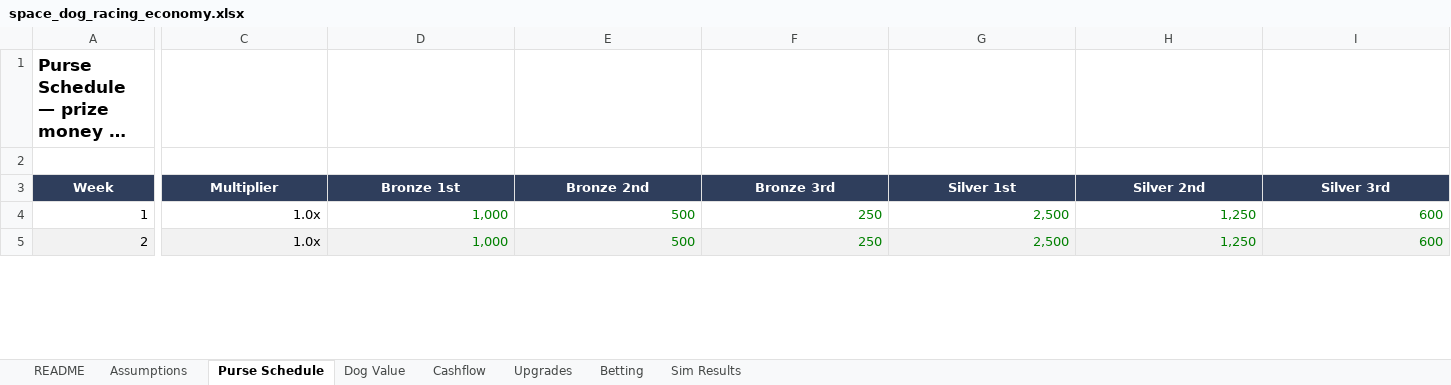
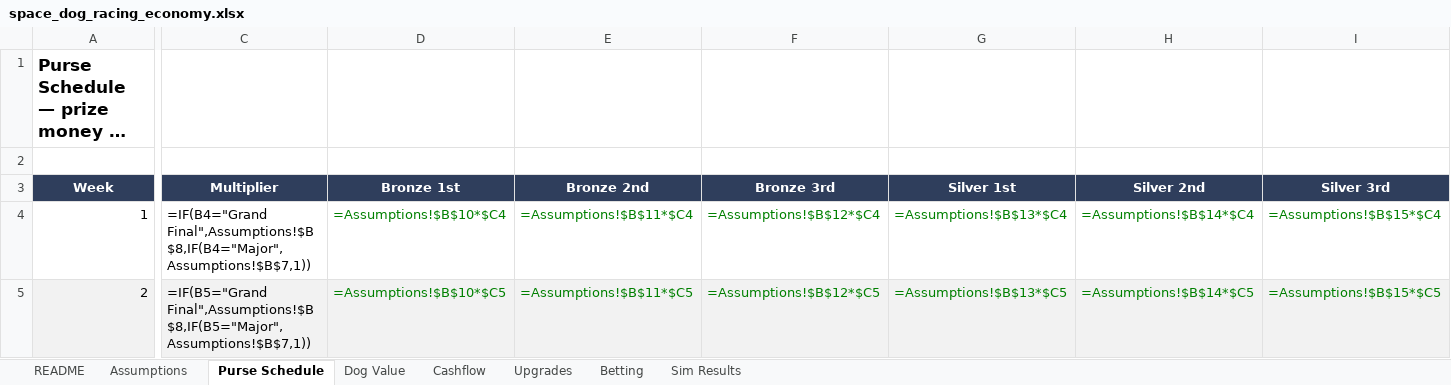
Before and after one commit to aingeaingeainge/space-dog-racing, an Excel workbook: design/space_dog_racing_economy.xlsx, sheet Purse Schedule, drawn as a sheet; only a part is shown, gaps mark what is left out; long unchanged cells end in …; values as stored, in another font and other column widths than the file's, no borders; formulas without a stored value are shown as written; the diff covers the shown part only; the diff names each change by its address in the sheet, - before the commit and + after, or states it on an @@ line.

```diff
--- a/design/space_dog_racing_economy.xlsx (sheet Purse Schedule)
+++ b/design/space_dog_racing_economy.xlsx (sheet Purse Schedule)
-C4 (Multiplier): 1.0x
+C4 (Multiplier): =IF(B4="Grand Final",Assumptions!$B$8,IF(B4="Major",Assumptions!$B$7,1))
-D4 (Bronze 1st): 1,000
+D4 (Bronze 1st): =Assumptions!$B$10*$C4
-E4 (Bronze 2nd): 500
+E4 (Bronze 2nd): =Assumptions!$B$11*$C4
-F4 (Bronze 3rd): 250
+F4 (Bronze 3rd): =Assumptions!$B$12*$C4
-G4 (Silver 1st): 2,500
+G4 (Silver 1st): =Assumptions!$B$13*$C4
-H4 (Silver 2nd): 1,250
+H4 (Silver 2nd): =Assumptions!$B$14*$C4
-I4 (Silver 3rd): 600
+I4 (Silver 3rd): =Assumptions!$B$15*$C4
-C5 (Multiplier): 1.0x
+C5 (Multiplier): =IF(B5="Grand Final",Assumptions!$B$8,IF(B5="Major",Assumptions!$B$7,1))
-D5 (Bronze 1st): 1,000
+D5 (Bronze 1st): =Assumptions!$B$10*$C5
-E5 (Bronze 2nd): 500
+E5 (Bronze 2nd): =Assumptions!$B$11*$C5
-F5 (Bronze 3rd): 250
+F5 (Bronze 3rd): =Assumptions!$B$12*$C5
-G5 (Silver 1st): 2,500
+G5 (Silver 1st): =Assumptions!$B$13*$C5
-H5 (Silver 2nd): 1,250
+H5 (Silver 2nd): =Assumptions!$B$14*$C5
-I5 (Silver 3rd): 600
+I5 (Silver 3rd): =Assumptions!$B$15*$C5
```
Also changed, not shown: 137 edited cells elsewhere in this sheet, sheet Cashflow, sheet Dog Value, sheet Betting, sheet Upgrades, sheet Assumptions, sheet Sim Results, 7 other files.
